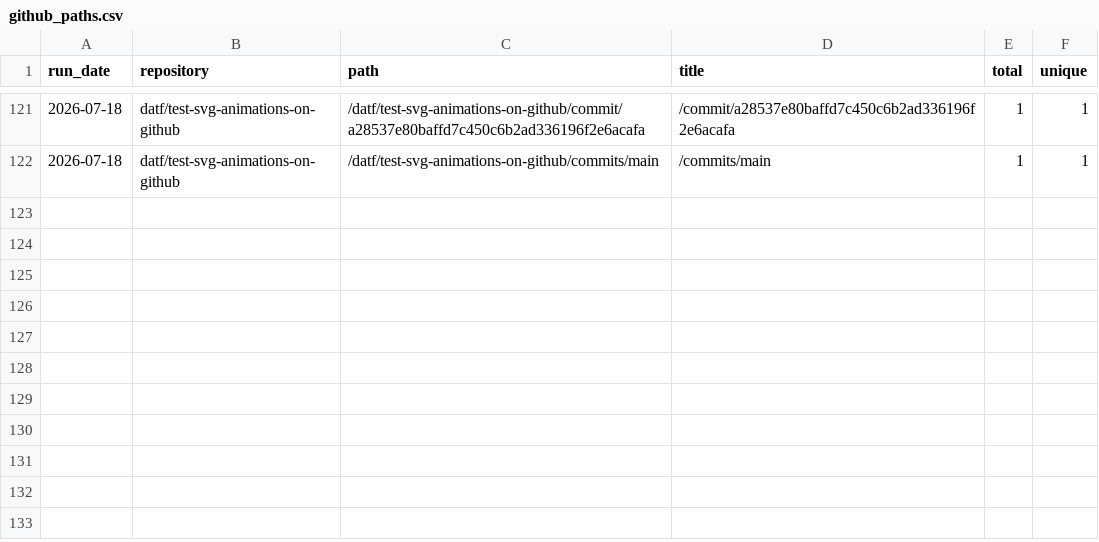
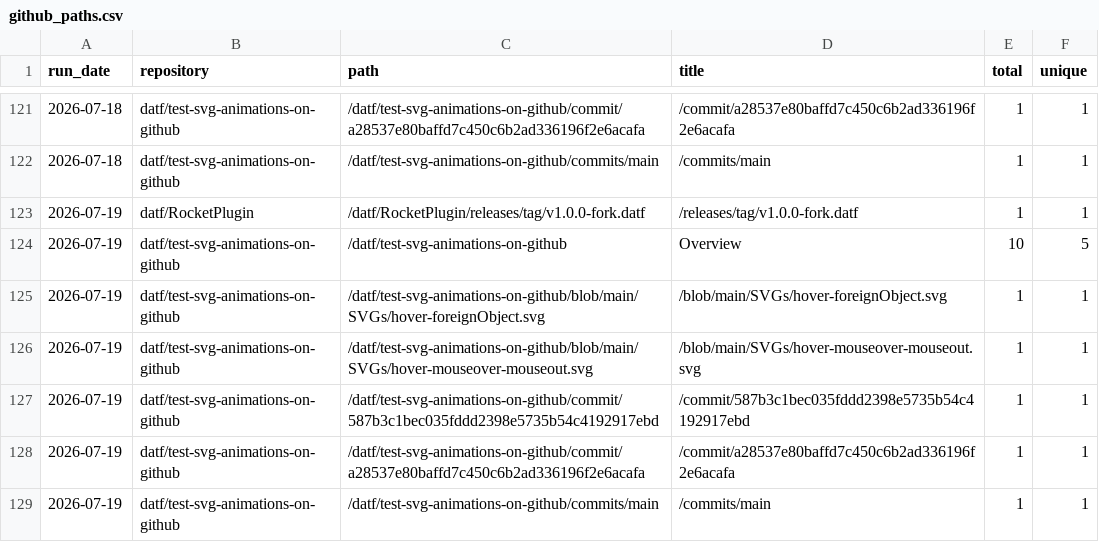
Before and after one commit to datf/datf, a CSV file: data/github_paths.csv, drawn as a sheet; only a part is shown, gaps mark what is left out.

```diff
--- a/data/github_paths.csv
+++ b/data/github_paths.csv
@@ -122 +122,8 @@ run_date,repository,path,title,total,unique
 2026-07-18,datf/test-svg-animations-on-github,/datf/test-svg-animations-on-github/commits/main,/commits/main,1,1
+2026-07-19,datf/RocketPlugin,/datf/RocketPlugin/releases/tag/v1.0.0-fork.datf,/releases/tag/v1.0.0-fork.datf,1,1
+2026-07-19,datf/test-svg-animations-on-github,/datf/test-svg-animations-on-github,Overview,10,5
+2026-07-19,datf/test-svg-animations-on-github,/datf/test-svg-animations-on-github/blob/main/SVGs/hover-foreignObject.svg,/blob/main/SVGs/hover-foreignObject.svg,1,1
+2026-07-19,datf/test-svg-animations-on-github,/datf/test-svg-animations-on-github/blob/main/SVGs/hover-mouseover-mouseout.svg,/blob/main/SVGs/hover-mouseover-mouseout.svg,1,1
+2026-07-19,datf/test-svg-animations-on-github,/datf/test-svg-animations-on-github/commit/587b3c1bec035fddd2398e5735b54c4192917ebd,/commit/587b3c1bec035fddd2398e5735b54c4192917ebd,1,1
+2026-07-19,datf/test-svg-animations-on-github,/datf/test-svg-animations-on-github/commit/a28537e80baffd7c450c6b2ad336196f2e6acafa,/commit/a28537e80baffd7c450c6b2ad336196f2e6acafa,1,1
+2026-07-19,datf/test-svg-animations-on-github,/datf/test-svg-animations-on-github/commits/main,/commits/main,1,1
```
Also changed, not shown: data/github_referrers.csv, data/github_traffic.csv.
